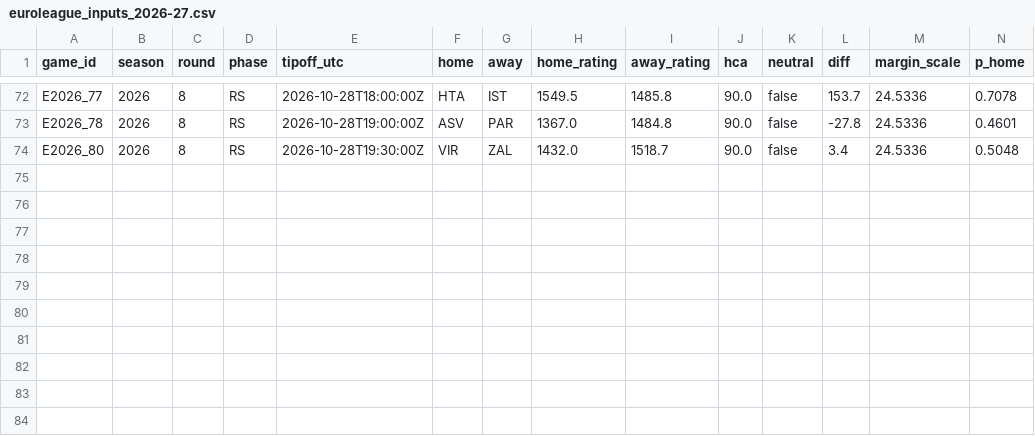
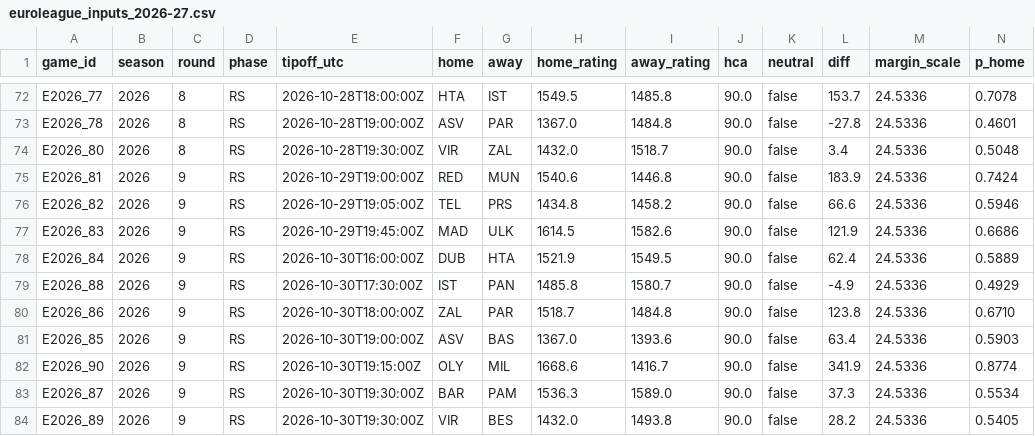
Before and after one commit to straf10/675hoops-Euroleague-Analytics, a CSV file: predictions/euroleague_inputs_2026-27.csv, drawn as a sheet; only a part is shown, gaps mark what is left out; rows hold the shown columns only; the diff names each change by its address in the sheet, - before the commit and + after, or states it on an @@ line.

```diff
--- a/predictions/euroleague_inputs_2026-27.csv
+++ b/predictions/euroleague_inputs_2026-27.csv
+row 75: E2026_81 | 2026 | 9 | RS | 2026-10-29T19:00:00Z | RED | MUN | 1540.6 | 1446.8 | 90.0 | false | 183.9 | 24.5336 | 0.7424
+row 76: E2026_82 | 2026 | 9 | RS | 2026-10-29T19:05:00Z | TEL | PRS | 1434.8 | 1458.2 | 90.0 | false | 66.6 | 24.5336 | 0.5946
+row 77: E2026_83 | 2026 | 9 | RS | 2026-10-29T19:45:00Z | MAD | ULK | 1614.5 | 1582.6 | 90.0 | false | 121.9 | 24.5336 | 0.6686
+row 78: E2026_84 | 2026 | 9 | RS | 2026-10-30T16:00:00Z | DUB | HTA | 1521.9 | 1549.5 | 90.0 | false | 62.4 | 24.5336 | 0.5889
+row 79: E2026_88 | 2026 | 9 | RS | 2026-10-30T17:30:00Z | IST | PAN | 1485.8 | 1580.7 | 90.0 | false | -4.9 | 24.5336 | 0.4929
+row 80: E2026_86 | 2026 | 9 | RS | 2026-10-30T18:00:00Z | ZAL | PAR | 1518.7 | 1484.8 | 90.0 | false | 123.8 | 24.5336 | 0.6710
+row 81: E2026_85 | 2026 | 9 | RS | 2026-10-30T19:00:00Z | ASV | BAS | 1367.0 | 1393.6 | 90.0 | false | 63.4 | 24.5336 | 0.5903
+row 82: E2026_90 | 2026 | 9 | RS | 2026-10-30T19:15:00Z | OLY | MIL | 1668.6 | 1416.7 | 90.0 | false | 341.9 | 24.5336 | 0.8774
+row 83: E2026_87 | 2026 | 9 | RS | 2026-10-30T19:30:00Z | BAR | PAM | 1536.3 | 1589.0 | 90.0 | false | 37.3 | 24.5336 | 0.5534
+row 84: E2026_89 | 2026 | 9 | RS | 2026-10-30T19:30:00Z | VIR | BES | 1432.0 | 1493.8 | 90.0 | false | 28.2 | 24.5336 | 0.5405
```
Also changed, not shown: predictions/euroleague_elor_2026-27.csv, predictions/euroleague_m1_2026-27.csv, 9 other files.
